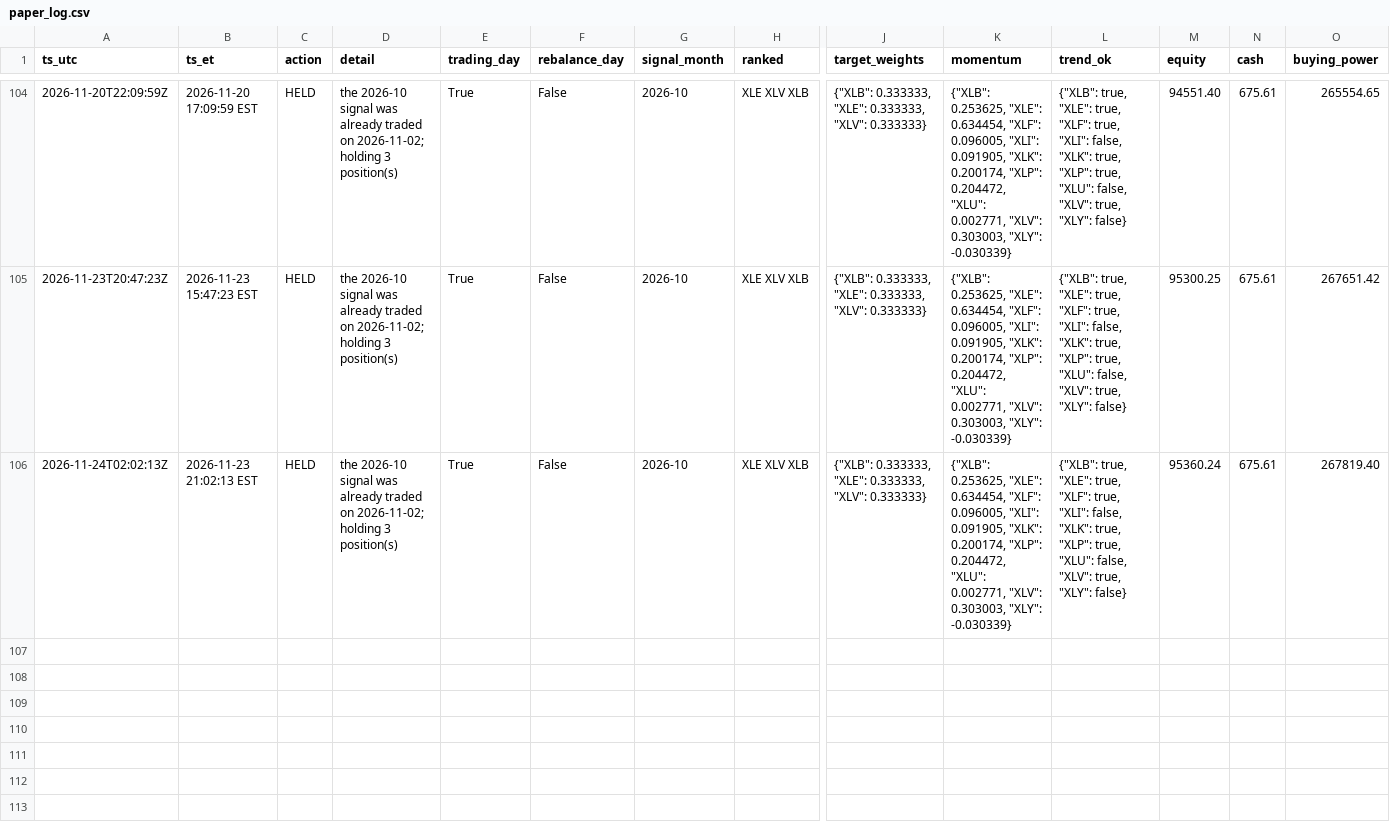
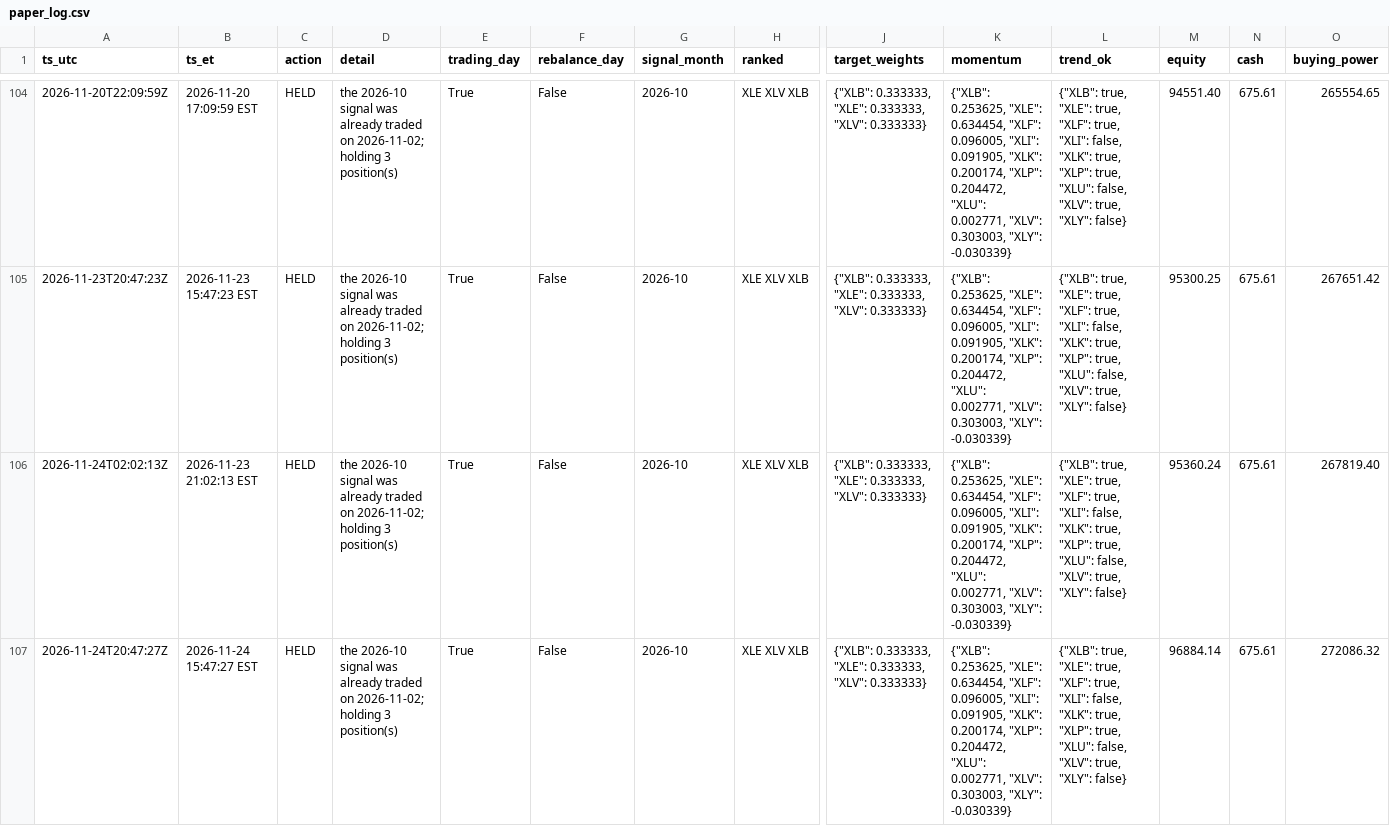
Before and after one commit to aagii20012/stock-failed, a CSV file: faber-lean/paper/paper_log.csv, drawn as a sheet; only a part is shown, gaps mark what is left out; rows hold the shown columns only; the diff names each change by its address in the sheet, - before the commit and + after, or states it on an @@ line.

```diff
--- a/faber-lean/paper/paper_log.csv
+++ b/faber-lean/paper/paper_log.csv
+row 107: 2026-11-24T20:47:27Z | 2026-11-24 15:47:27 EST | HELD | the 2026-10 signal was already traded on 2026-11-02; holding 3 position(s) | True | False | 2026-10 | XLE XLV XLB | {"XLB": 0.333333, "XLE": 0.333333, "XLV": 0.333333} | {"XLB": 0.253625, "XLE": 0.634454, "XLF": 0.096005, "XLI": 0.091905, "XLK": 0.200174, "XLP": 0.204472, "XLU": 0.002771, "XLV": 0.303003, "XLY": -0.030339} | {"XLB": true, "XLE": true, "XLF": true, "XLI": false, "XLK": true, "XLP": true, "XLU": false, "XLV": true, "XLY": false} | 96884.14 | 675.61 | 272086.32
```
Also changed, not shown: 1 other file.
